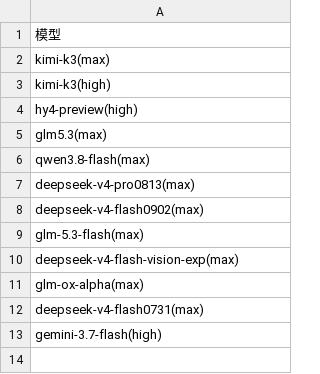
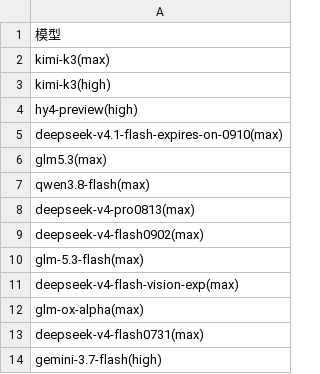
Before and after one commit to snnh/code_bench, a CSV file: docs/data/code_bench/v1.3-rank.csv, drawn as a sheet.

```diff
--- a/docs/data/code_bench/v1.3-rank.csv
+++ b/docs/data/code_bench/v1.3-rank.csv
@@ -4,2 +4,3 @@
 "hy4-preview(high)"
+"deepseek-v4.1-flash-expires-on-0910(max)"
 "glm5.3(max)"
```
Also changed, not shown: docs/data/code_bench/v1.3-rust.csv, 2 other files.
